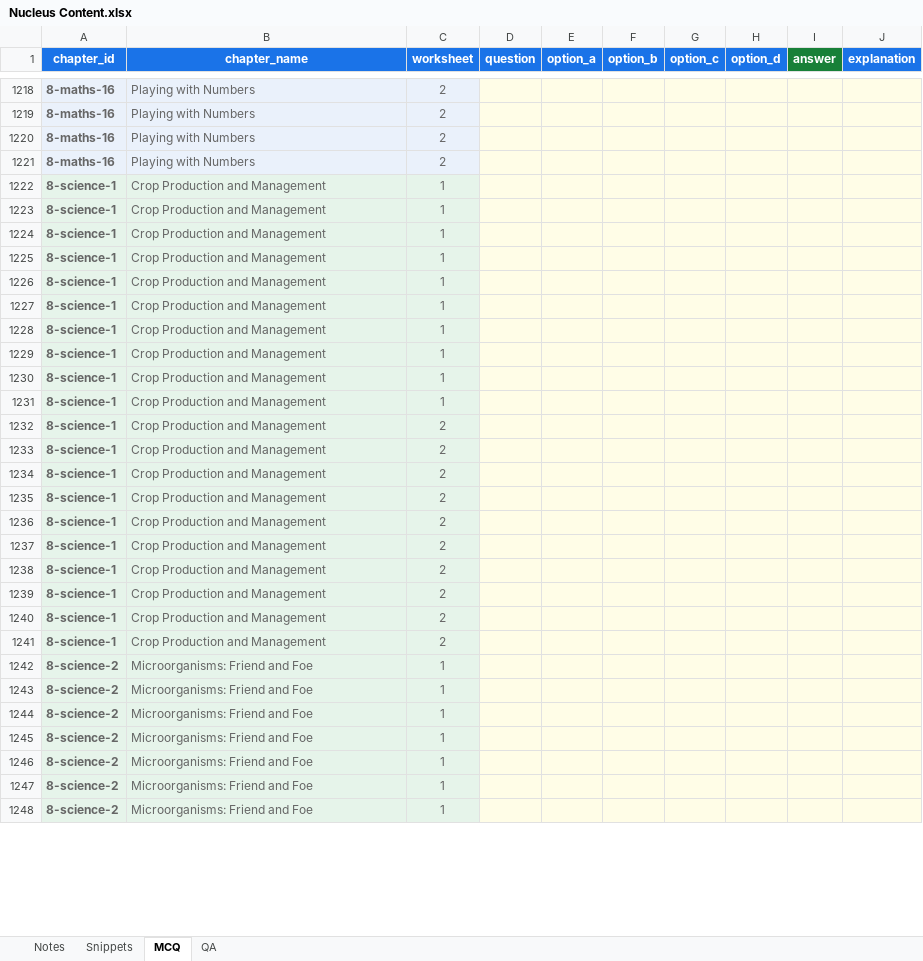
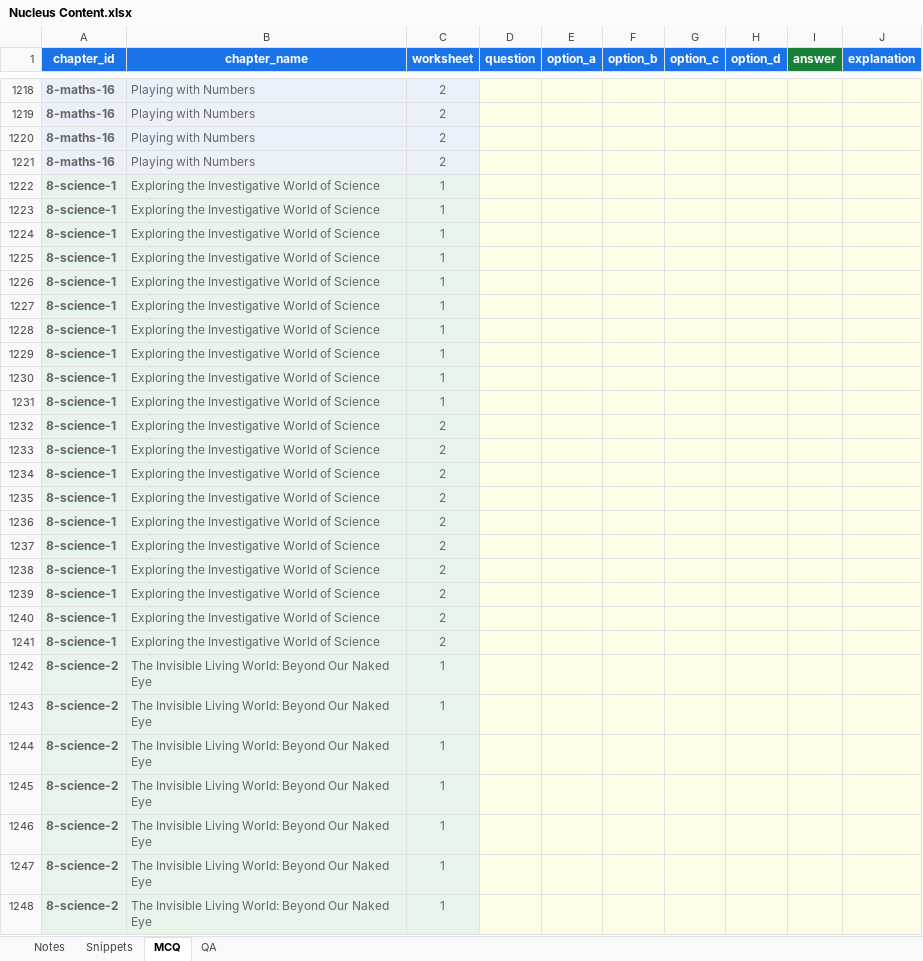
Before and after one commit to czszz9t88w-ops/nucleus, an Excel workbook: templates/Nucleus Content.xlsx, sheet MCQ, drawn as a sheet; only a part is shown, gaps mark what is left out; values as stored, in another font and other column widths than the file's, no borders; the diff covers the shown part only; the diff names each change by its address in the sheet, - before the commit and + after, or states it on an @@ line.

```diff
--- a/templates/Nucleus Content.xlsx (sheet MCQ)
+++ b/templates/Nucleus Content.xlsx (sheet MCQ)
-B1222:B1241 (chapter_name): Crop Production and Management
+B1222:B1241 (chapter_name): Exploring the Investigative World of Science
-B1242:B1248 (chapter_name): Microorganisms: Friend and Foe
+B1242:B1248 (chapter_name): The Invisible Living World: Beyond Our Naked Eye
```
Also changed, not shown: other rows of this sheet, sheet QA, sheet Snippets, sheet Notes, 2 other files.
